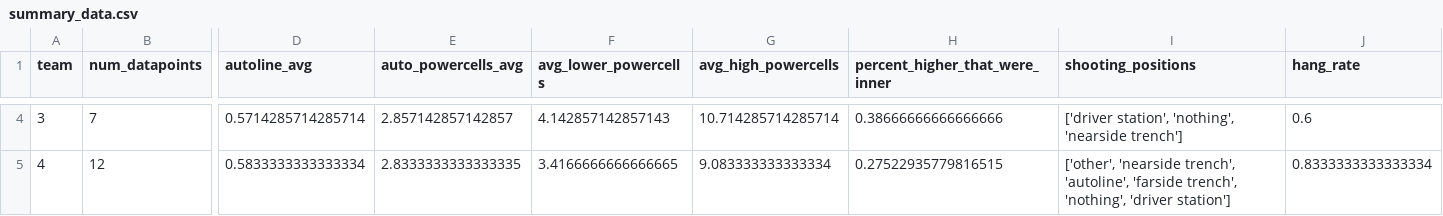
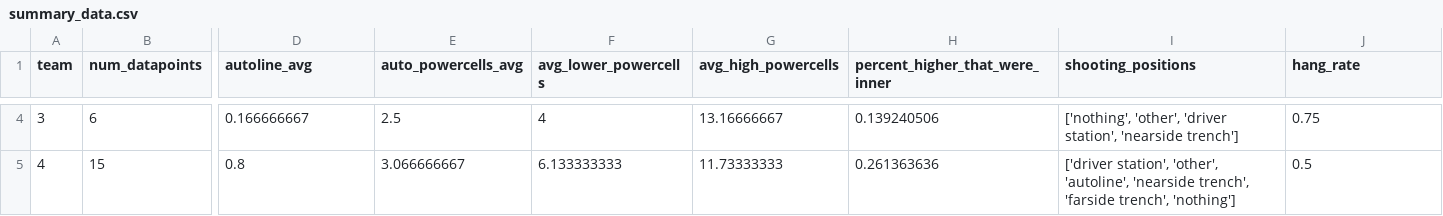
Before and after one commit to Team-501-The-PowerKnights/Scouting-App, a CSV file: data_analysis/generated_data/summary_data.csv, drawn as a sheet; only a part is shown, gaps mark what is left out; the diff covers the shown part only; the diff names each change by its address in the sheet, - before the commit and + after, or states it on an @@ line.

```diff
--- a/data_analysis/generated_data/summary_data.csv
+++ b/data_analysis/generated_data/summary_data.csv
-B4 (num_datapoints): 7
+B4 (num_datapoints): 6
-D4 (autoline_avg): 0.5714285714285714
+D4 (autoline_avg): 0.166666667
-E4 (auto_powercells_avg): 2.857142857142857
+E4 (auto_powercells_avg): 2.5
-F4 (avg_lower_powercells): 4.142857142857143
+F4 (avg_lower_powercells): 4
-G4 (avg_high_powercells): 10.714285714285714
+G4 (avg_high_powercells): 13.16666667
-H4 (percent_higher_that_were_inner): 0.38666666666666666
+H4 (percent_higher_that_were_inner): 0.139240506
-I4 (shooting_positions): ['driver station', 'nothing', 'nearside trench']
+I4 (shooting_positions): ['nothing', 'other', 'driver station', 'nearside trench']
-J4 (hang_rate): 0.6
+J4 (hang_rate): 0.75
-B5 (num_datapoints): 12
+B5 (num_datapoints): 15
-D5 (autoline_avg): 0.5833333333333334
+D5 (autoline_avg): 0.8
-E5 (auto_powercells_avg): 2.8333333333333335
+E5 (auto_powercells_avg): 3.066666667
-F5 (avg_lower_powercells): 3.4166666666666665
+F5 (avg_lower_powercells): 6.133333333
-G5 (avg_high_powercells): 9.083333333333334
+G5 (avg_high_powercells): 11.73333333
-H5 (percent_higher_that_were_inner): 0.27522935779816515
+H5 (percent_higher_that_were_inner): 0.261363636
-I5 (shooting_positions): ['other', 'nearside trench', 'autoline', 'farside trench', 'nothing', 'driver station']
+I5 (shooting_positions): ['driver station', 'other', 'autoline', 'nearside trench', 'farside trench', 'nothing']
-J5 (hang_rate): 0.8333333333333334
+J5 (hang_rate): 0.5
```
Also changed, not shown: 43 edited cells elsewhere in this file, data_analysis/generated_data/compiled_data.csv, 4 other files.
